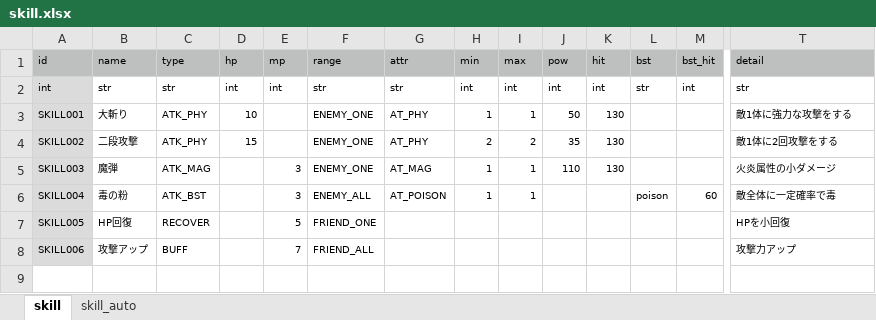
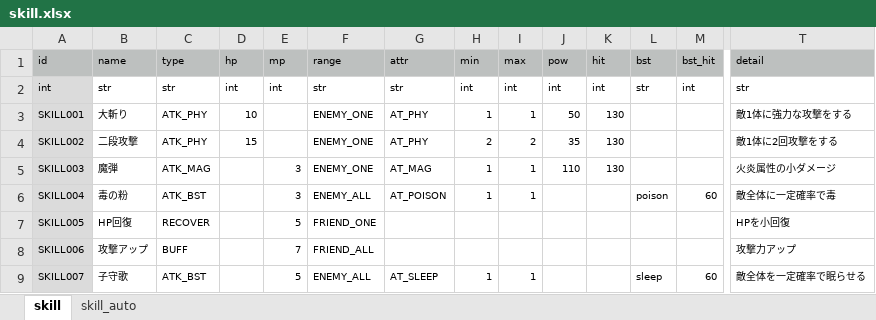
Before and after one commit to syun77/TournRPG, an Excel workbook: docs/skill.xlsx, sheet skill, drawn as a sheet; only a part is shown, gaps mark what is left out; values as stored, in another font and other column widths than the file's, no borders; charts and pictures not drawn; rows hold the shown columns only; the diff names each change by its address in the sheet, - before the commit and + after, or states it on an @@ line.

```diff
--- a/docs/skill.xlsx (sheet skill)
+++ b/docs/skill.xlsx (sheet skill)
+row 9: SKILL007 | 子守歌 | ATK_BST |  | 5 | ENEMY_ALL | AT_SLEEP | 1 | 1 |  |  | sleep | 60 | 敵全体を一定確率で眠らせる
```
Also changed, not shown: 5 other files.
